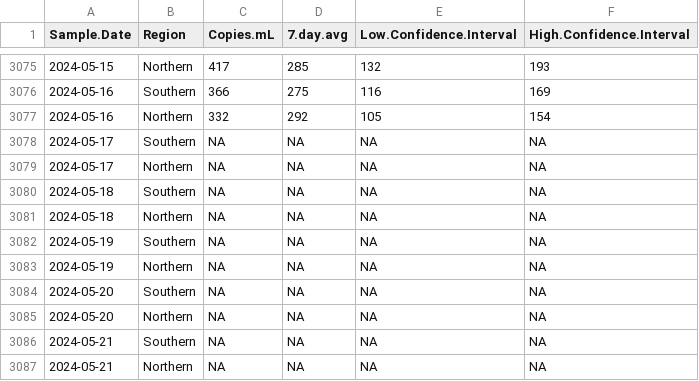
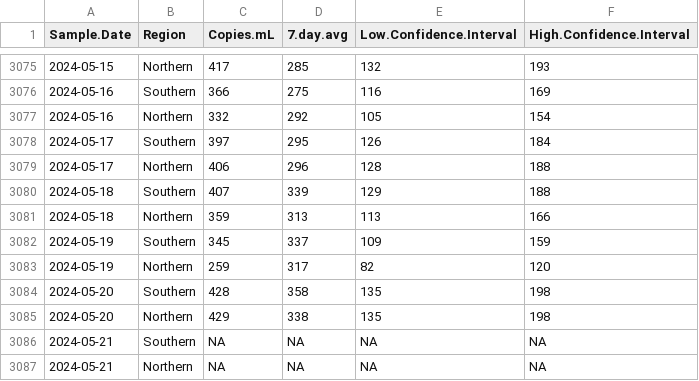
Before and after one commit to bensteinberg/mwra-biobot, a CSV file: mwra-biobot-tidied.csv, drawn as a sheet; only a part is shown, gaps mark what is left out; the diff names each change by its address in the sheet, - before the commit and + after, or states it on an @@ line.

```diff
--- a/mwra-biobot-tidied.csv
+++ b/mwra-biobot-tidied.csv
-C3078 (Copies.mL): NA
+C3078 (Copies.mL): 397
-D3078 (7.day.avg): NA
+D3078 (7.day.avg): 295
-E3078 (Low.Confidence.Interval): NA
+E3078 (Low.Confidence.Interval): 126
-F3078 (High.Confidence.Interval): NA
+F3078 (High.Confidence.Interval): 184
-C3079 (Copies.mL): NA
+C3079 (Copies.mL): 406
-D3079 (7.day.avg): NA
+D3079 (7.day.avg): 296
-E3079 (Low.Confidence.Interval): NA
+E3079 (Low.Confidence.Interval): 128
-F3079:F3080 (High.Confidence.Interval): NA
+F3079:F3080 (High.Confidence.Interval): 188
-C3080 (Copies.mL): NA
+C3080 (Copies.mL): 407
-D3080 (7.day.avg): NA
+D3080 (7.day.avg): 339
-E3080 (Low.Confidence.Interval): NA
+E3080 (Low.Confidence.Interval): 129
-C3081 (Copies.mL): NA
+C3081 (Copies.mL): 359
-D3081 (7.day.avg): NA
+D3081 (7.day.avg): 313
-E3081 (Low.Confidence.Interval): NA
+E3081 (Low.Confidence.Interval): 113
-F3081 (High.Confidence.Interval): NA
+F3081 (High.Confidence.Interval): 166
-C3082 (Copies.mL): NA
+C3082 (Copies.mL): 345
-D3082 (7.day.avg): NA
+D3082 (7.day.avg): 337
-E3082 (Low.Confidence.Interval): NA
+E3082 (Low.Confidence.Interval): 109
-F3082 (High.Confidence.Interval): NA
+F3082 (High.Confidence.Interval): 159
-C3083 (Copies.mL): NA
+C3083 (Copies.mL): 259
-D3083 (7.day.avg): NA
+D3083 (7.day.avg): 317
-E3083 (Low.Confidence.Interval): NA
+E3083 (Low.Confidence.Interval): 82
-F3083 (High.Confidence.Interval): NA
+F3083 (High.Confidence.Interval): 120
-C3084 (Copies.mL): NA
+C3084 (Copies.mL): 428
-D3084 (7.day.avg): NA
+D3084 (7.day.avg): 358
-E3084:E3085 (Low.Confidence.Interval): NA
+E3084:E3085 (Low.Confidence.Interval): 135
-F3084:F3085 (High.Confidence.Interval): NA
+F3084:F3085 (High.Confidence.Interval): 198
-C3085 (Copies.mL): NA
+C3085 (Copies.mL): 429
-D3085 (7.day.avg): NA
+D3085 (7.day.avg): 338
```
Also changed, not shown: mwra-biobot.csv, 1 other file.
